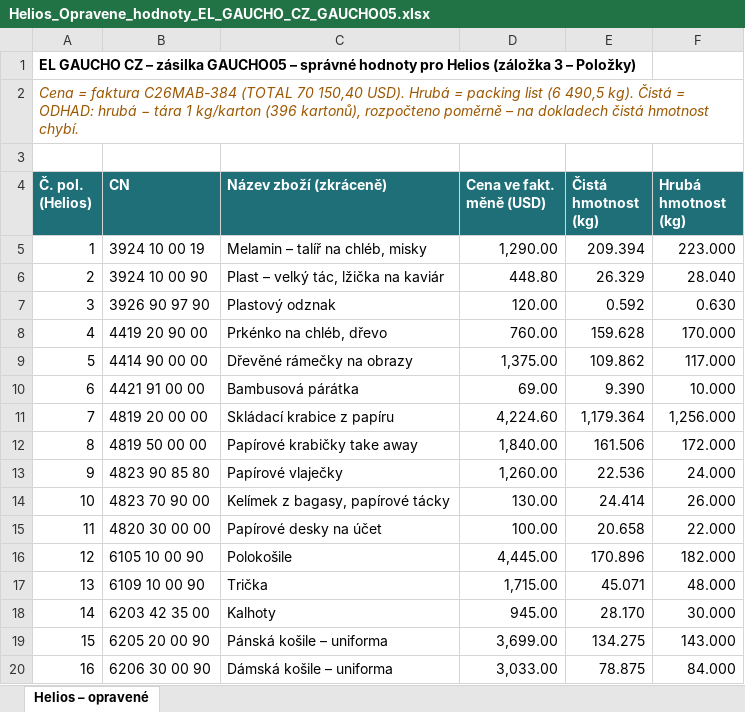
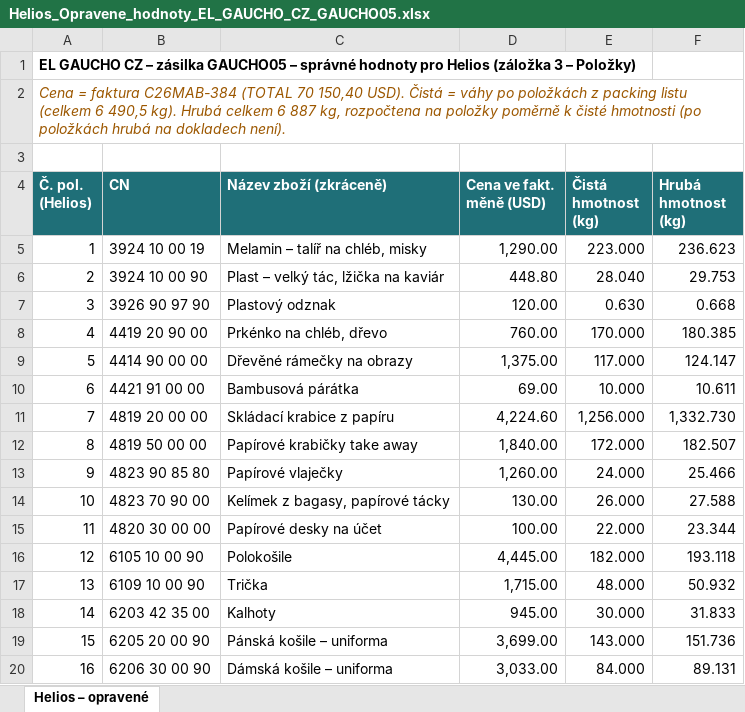
Before and after one commit to Kseni-ia/customs, an Excel workbook: output/Helios_Opravene_hodnoty_EL_GAUCHO_CZ_GAUCHO05.xlsx, sheet Helios – opravené, drawn as a sheet; only a part is shown; values as stored, in another font and other column widths than the file's, no borders; the diff covers the shown part only; the diff names each change by its address in the sheet, - before the commit and + after, or states it on an @@ line.

```diff
--- a/output/Helios_Opravene_hodnoty_EL_GAUCHO_CZ_GAUCHO05.xlsx (sheet Helios – opravené)
+++ b/output/Helios_Opravene_hodnoty_EL_GAUCHO_CZ_GAUCHO05.xlsx (sheet Helios – opravené)
-A2 (Č. pol. (Helios)): …150,40 USD). Hrubá = packing list (6 490,5 kg). Čistá = ODHAD: hrubá − tára 1 kg/karton (396 kartonů), rozpočteno poměrně – na dokladech čistá hmotnost chybí.
+A2 (Č. pol. (Helios)): …150,40 USD). Čistá = váhy po položkách z packing listu (celkem 6 490,5 kg). Hrubá celkem 6 887 kg, rozpočtena na položky poměrně k čisté hmotnosti (po položkách hrubá na dokladech není).
-E5 (Čistá hmotnost (kg)): 209.394
+E5 (Čistá hmotnost (kg)): 223.000
-F5 (Hrubá hmotnost (kg)): 223.000
+F5 (Hrubá hmotnost (kg)): 236.623
-E6 (Čistá hmotnost (kg)): 26.329
+E6 (Čistá hmotnost (kg)): 28.040
-F6 (Hrubá hmotnost (kg)): 28.040
+F6 (Hrubá hmotnost (kg)): 29.753
-E7 (Čistá hmotnost (kg)): 0.592
+E7 (Čistá hmotnost (kg)): 0.630
-F7 (Hrubá hmotnost (kg)): 0.630
+F7 (Hrubá hmotnost (kg)): 0.668
-E8 (Čistá hmotnost (kg)): 159.628
+E8 (Čistá hmotnost (kg)): 170.000
-F8 (Hrubá hmotnost (kg)): 170.000
+F8 (Hrubá hmotnost (kg)): 180.385
-E9 (Čistá hmotnost (kg)): 109.862
+E9 (Čistá hmotnost (kg)): 117.000
-F9 (Hrubá hmotnost (kg)): 117.000
+F9 (Hrubá hmotnost (kg)): 124.147
-E10 (Čistá hmotnost (kg)): 9.390
+E10 (Čistá hmotnost (kg)): 10.000
-F10 (Hrubá hmotnost (kg)): 10.000
+F10 (Hrubá hmotnost (kg)): 10.611
-E11 (Čistá hmotnost (kg)): 1,179.364
+E11 (Čistá hmotnost (kg)): 1,256.000
-F11 (Hrubá hmotnost (kg)): 1,256.000
+F11 (Hrubá hmotnost (kg)): 1,332.730
-E12 (Čistá hmotnost (kg)): 161.506
+E12 (Čistá hmotnost (kg)): 172.000
-F12 (Hrubá hmotnost (kg)): 172.000
+F12 (Hrubá hmotnost (kg)): 182.507
-E13 (Čistá hmotnost (kg)): 22.536
+E13 (Čistá hmotnost (kg)): 24.000
-F13 (Hrubá hmotnost (kg)): 24.000
+F13 (Hrubá hmotnost (kg)): 25.466
-E14 (Čistá hmotnost (kg)): 24.414
+E14 (Čistá hmotnost (kg)): 26.000
-F14 (Hrubá hmotnost (kg)): 26.000
+F14 (Hrubá hmotnost (kg)): 27.588
-E15 (Čistá hmotnost (kg)): 20.658
+E15 (Čistá hmotnost (kg)): 22.000
-F15 (Hrubá hmotnost (kg)): 22.000
+F15 (Hrubá hmotnost (kg)): 23.344
-E16 (Čistá hmotnost (kg)): 170.896
+E16 (Čistá hmotnost (kg)): 182.000
-F16 (Hrubá hmotnost (kg)): 182.000
+F16 (Hrubá hmotnost (kg)): 193.118
-E17 (Čistá hmotnost (kg)): 45.071
+E17 (Čistá hmotnost (kg)): 48.000
-F17 (Hrubá hmotnost (kg)): 48.000
+F17 (Hrubá hmotnost (kg)): 50.932
-E18 (Čistá hmotnost (kg)): 28.170
+E18 (Čistá hmotnost (kg)): 30.000
-F18 (Hrubá hmotnost (kg)): 30.000
+F18 (Hrubá hmotnost (kg)): 31.833
-E19 (Čistá hmotnost (kg)): 134.275
+E19 (Čistá hmotnost (kg)): 143.000
-F19 (Hrubá hmotnost (kg)): 143.000
+F19 (Hrubá hmotnost (kg)): 151.736
-E20 (Čistá hmotnost (kg)): 78.875
+E20 (Čistá hmotnost (kg)): 84.000
-F20 (Hrubá hmotnost (kg)): 84.000
+F20 (Hrubá hmotnost (kg)): 89.131
```
Also changed, not shown: 42 edited cells elsewhere in this sheet.
